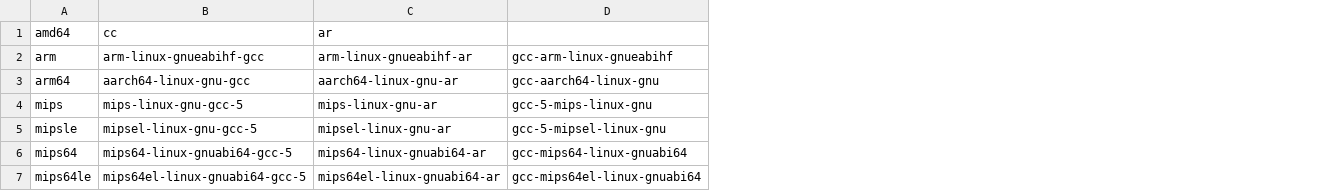
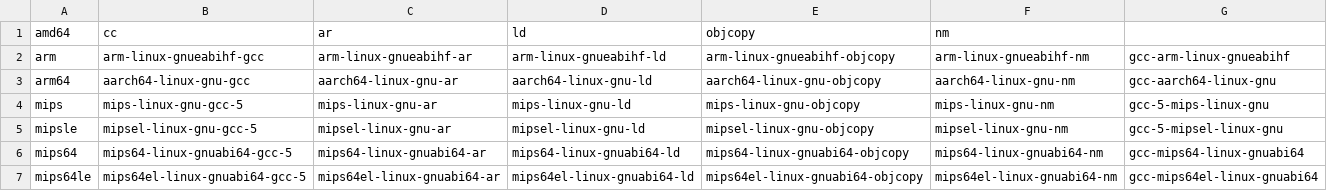
Before and after one commit to aukletio/Auklet-Agent-C, a CSV file: arch-grid.csv, drawn as a sheet; the diff names each change by its address in the sheet, - before the commit and + after, or states it on an @@ line.

Commit message:
Expand arch-grid to rest of the toolchain
Thanks to Ronald Jenkins for this patch.

```diff
--- a/arch-grid.csv
+++ b/arch-grid.csv
+column D (ld), rows 2-7: arm-linux-gnueabihf-ld | aarch64-linux-gnu-ld | mips-linux-gnu-ld | mipsel-linux-gnu-ld | mips64-linux-gnuabi64-ld | mips64el-linux-gnuabi64-ld
+column E (objcopy), rows 2-7: arm-linux-gnueabihf-objcopy | aarch64-linux-gnu-objcopy | mips-linux-gnu-objcopy | mipsel-linux-gnu-objcopy | mips64-linux-gnuabi64-objcopy | mips64el-linux-gnuabi64-objcopy
+column F (nm), rows 2-7: arm-linux-gnueabihf-nm | aarch64-linux-gnu-nm | mips-linux-gnu-nm | mipsel-linux-gnu-nm | mips64-linux-gnuabi64-nm | mips64el-linux-gnuabi64-nm
```
Also changed, not shown: 2 other files.
